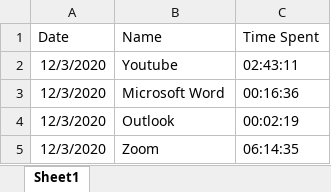
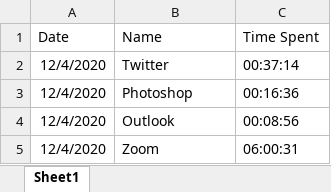
Before and after one commit to 201019-UiPath/Team1EmptyString-P2, an Excel workbook: ExitSequence/CurrentSeq.xlsx, sheet Sheet1, drawn as a sheet; values as stored, in another font and other column widths than the file's, no borders; removed rows and columns are numbered as before the commit, all else as after; the diff names each change by its address in the sheet, - before the commit and + after, or states it on an @@ line.

```diff
--- a/ExitSequence/CurrentSeq.xlsx (sheet Sheet1)
+++ b/ExitSequence/CurrentSeq.xlsx (sheet Sheet1)
-row 2: 12/3/2020 | Youtube | 02:43:11
+row 2: 12/4/2020 | Twitter | 00:37:14
-A3:A5 (Date): 12/3/2020
+A3:A5 (Date): 12/4/2020
-B3 (Name): Microsoft Word
+B3 (Name): Photoshop
-C4 (Time Spent): 00:02:19
+C4 (Time Spent): 00:08:56
-C5 (Time Spent): 06:14:35
+C5 (Time Spent): 06:00:31
```
Also changed, not shown: ExitSequence/FinalSeq.xlsx, 3 other files.
